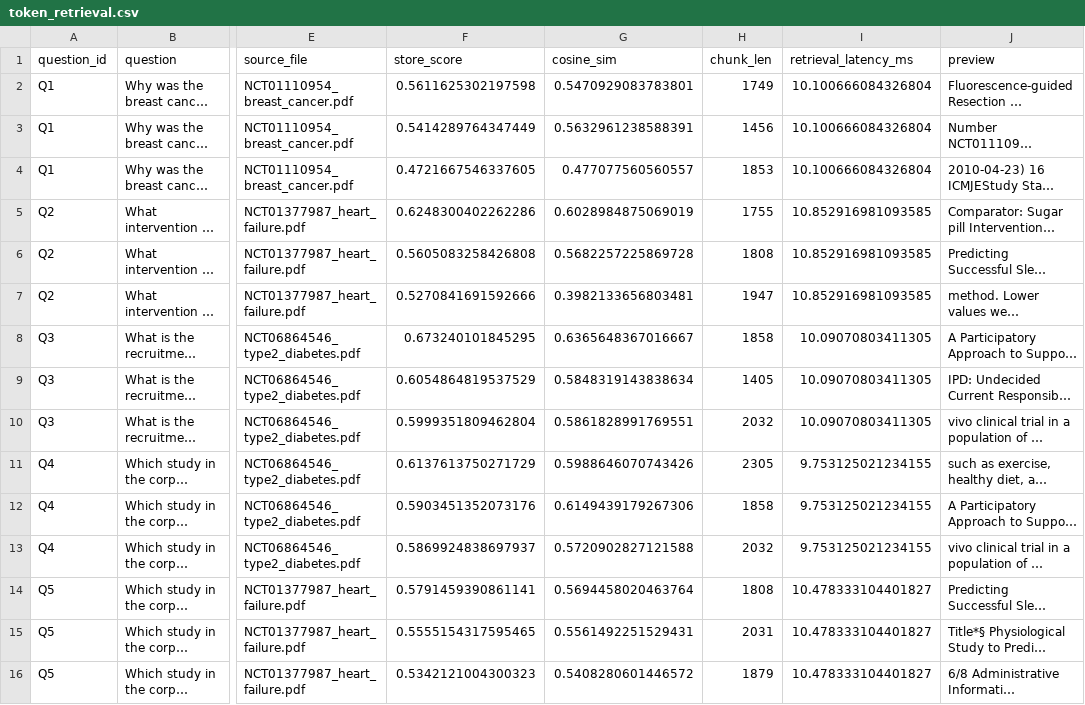
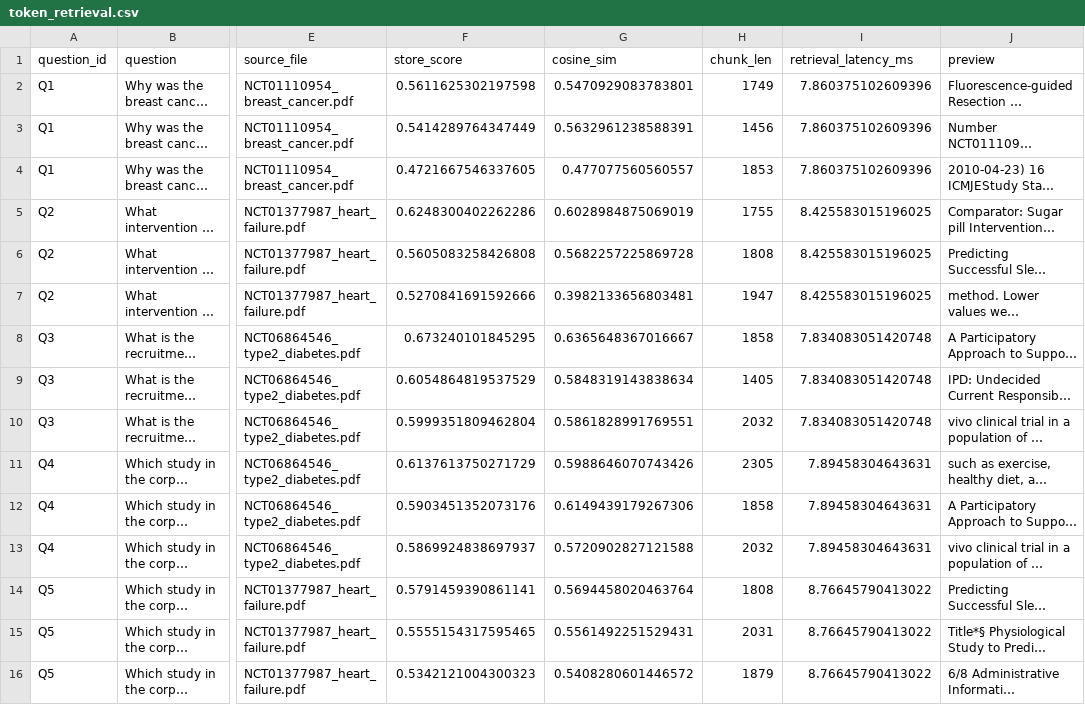
Before and after one commit to Psycoder0611/data260-4833, a CSV file: reports/hw03/raw/token_retrieval.csv, drawn as a sheet; only a part is shown, gaps mark what is left out; long unchanged cells end in …; the diff names each change by its address in the sheet, - before the commit and + after, or states it on an @@ line.

Commit message:
Add final HW3 report and updated retrieval results

```diff
--- a/reports/hw03/raw/token_retrieval.csv
+++ b/reports/hw03/raw/token_retrieval.csv
-I2:I4 (retrieval_latency_ms): 10.100666084326804
+I2:I4 (retrieval_latency_ms): 7.860375102609396
-I5:I7 (retrieval_latency_ms): 10.852916981093585
+I5:I7 (retrieval_latency_ms): 8.425583015196025
-I8:I10 (retrieval_latency_ms): 10.09070803411305
+I8:I10 (retrieval_latency_ms): 7.834083051420748
-I11:I13 (retrieval_latency_ms): 9.753125021234155
+I11:I13 (retrieval_latency_ms): 7.89458304643631
-I14:I16 (retrieval_latency_ms): 10.478333104401827
+I14:I16 (retrieval_latency_ms): 8.76645790413022
```
Also changed, not shown: reports/hw03/raw/semantic_retrieval.csv, reports/hw03/raw/sentence_window_retrieval.csv, 3 other files.
